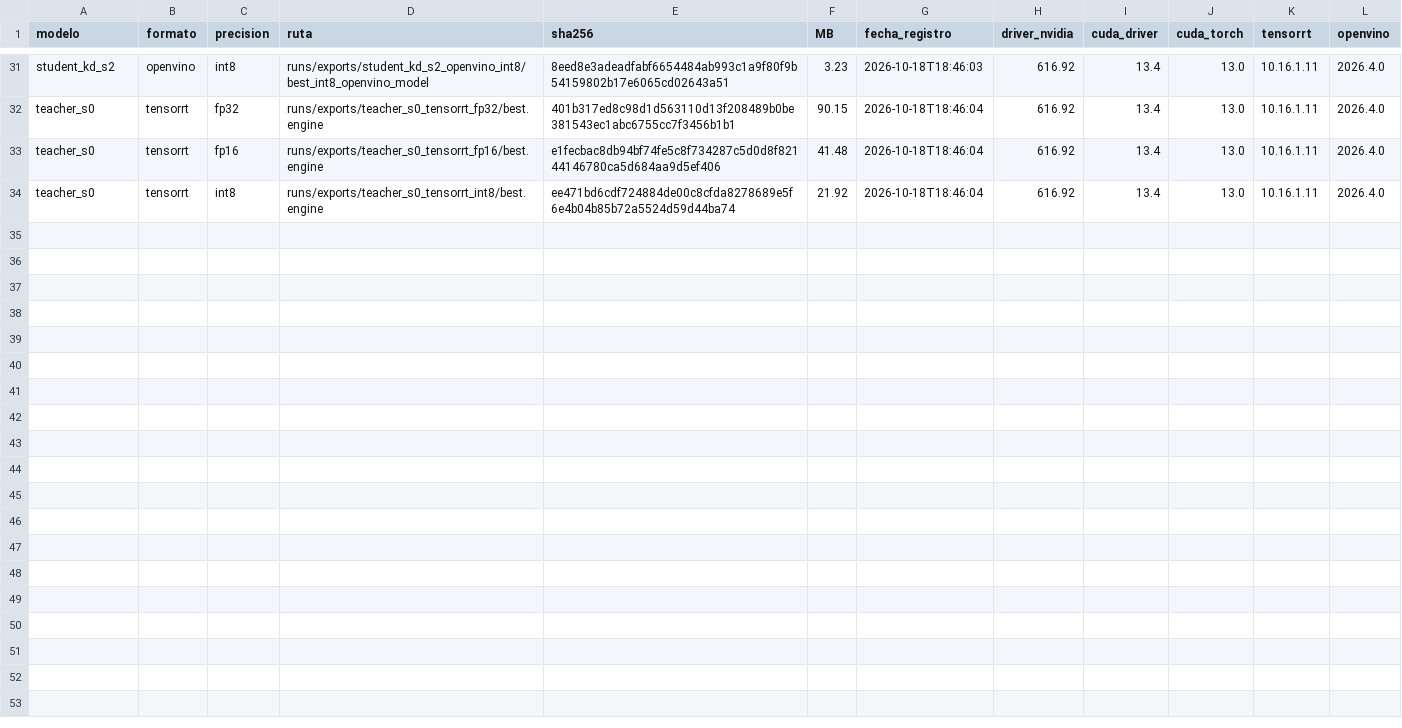
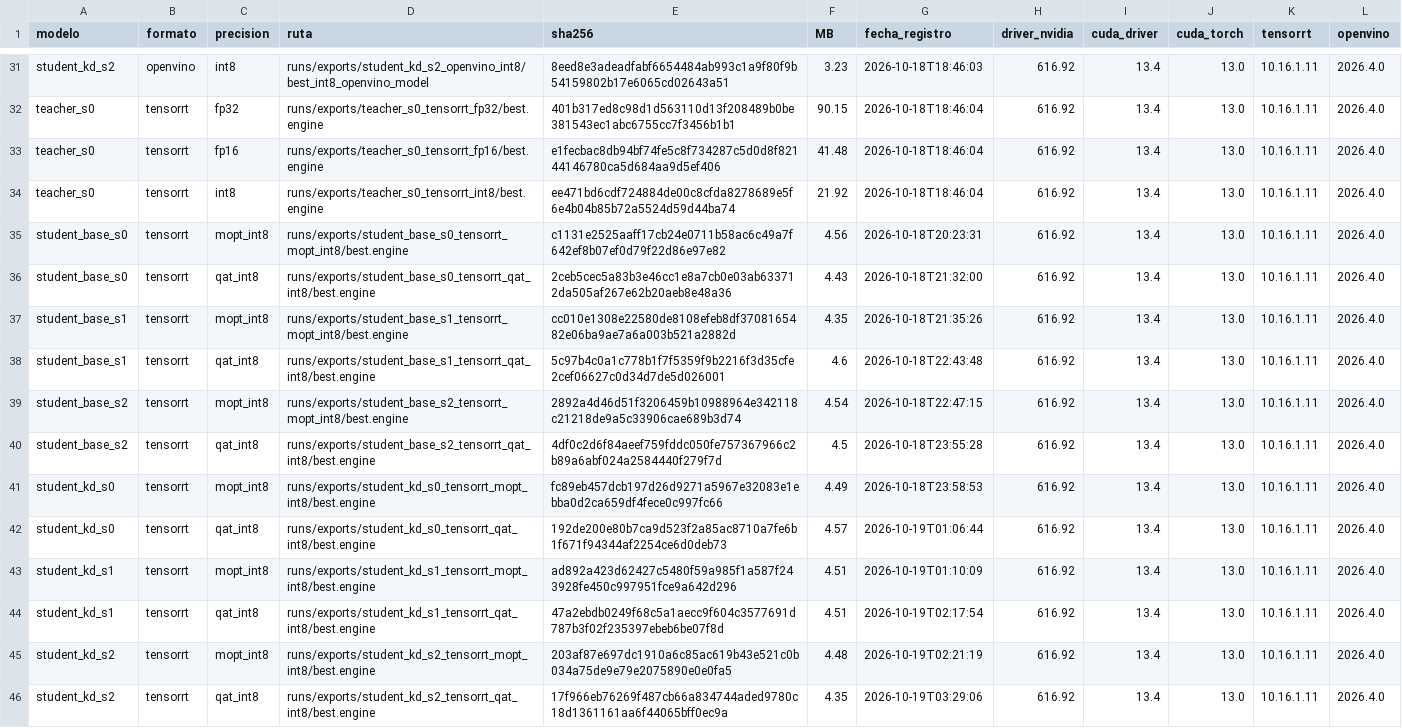
Before and after one commit to eduardostorymaker/__proyecto__destilacion_para_cuantizacion_yolo, a CSV file: results/tables/engines.csv, drawn as a sheet; only a part is shown, gaps mark what is left out.

```diff
--- a/results/tables/engines.csv
+++ b/results/tables/engines.csv
@@ -34 +34,13 @@ teacher_s0,tensorrt,fp16,runs/exports/teacher_s0_tensorrt_fp16/best.engine,e1fec
 teacher_s0,tensorrt,int8,runs/exports/teacher_s0_tensorrt_int8/best.engine,ee471bd6cdf724884de00c8cfda8278689e5f6e4b04b85b72a5524d59d44ba74,21.92,2026-10-18T18:46:04,616.92,13.4,13.0,10.16.1.11,2026.4.0
+student_base_s0,tensorrt,mopt_int8,runs/exports/student_base_s0_tensorrt_mopt_int8/best.engine,c1131e2525aaff17cb24e0711b58ac6c49a7f642ef8b07ef0d79f22d86e97e82,4.56,2026-10-18T20:23:31,616.92,13.4,13.0,10.16.1.11,2026.4.0
+student_base_s0,tensorrt,qat_int8,runs/exports/student_base_s0_tensorrt_qat_int8/best.engine,2ceb5cec5a83b3e46cc1e8a7cb0e03ab633712da505af267e62b20aeb8e48a36,4.43,2026-10-18T21:32:00,616.92,13.4,13.0,10.16.1.11,2026.4.0
+student_base_s1,tensorrt,mopt_int8,runs/exports/student_base_s1_tensorrt_mopt_int8/best.engine,cc010e1308e22580de8108efeb8df3708165482e06ba9ae7a6a003b521a2882d,4.35,2026-10-18T21:35:26,616.92,13.4,13.0,10.16.1.11,2026.4.0
+student_base_s1,tensorrt,qat_int8,runs/exports/student_base_s1_tensorrt_qat_int8/best.engine,5c97b4c0a1c778b1f7f5359f9b2216f3d35cfe2cef06627c0d34d7de5d026001,4.6,2026-10-18T22:43:48,616.92,13.4,13.0,10.16.1.11,2026.4.0
+student_base_s2,tensorrt,mopt_int8,runs/exports/student_base_s2_tensorrt_mopt_int8/best.engine,2892a4d46d51f3206459b10988964e342118c21218de9a5c33906cae689b3d74,4.54,2026-10-18T22:47:15,616.92,13.4,13.0,10.16.1.11,2026.4.0
+student_base_s2,tensorrt,qat_int8,runs/exports/student_base_s2_tensorrt_qat_int8/best.engine,4df0c2d6f84aeef759fddc050fe757367966c2b89a6abf024a2584440f279f7d,4.5,2026-10-18T23:55:28,616.92,13.4,13.0,10.16.1.11,2026.4.0
+student_kd_s0,tensorrt,mopt_int8,runs/exports/student_kd_s0_tensorrt_mopt_int8/best.engine,fc89eb457dcb197d26d9271a5967e32083e1ebba0d2ca659df4fece0c997fc66,4.49,2026-10-18T23:58:53,616.92,13.4,13.0,10.16.1.11,2026.4.0
+student_kd_s0,tensorrt,qat_int8,runs/exports/student_kd_s0_tensorrt_qat_int8/best.engine,192de200e80b7ca9d523f2a85ac8710a7fe6b1f671f94344af2254ce6d0deb73,4.57,2026-10-19T01:06:44,616.92,13.4,13.0,10.16.1.11,2026.4.0
+student_kd_s1,tensorrt,mopt_int8,runs/exports/student_kd_s1_tensorrt_mopt_int8/best.engine,ad892a423d62427c5480f59a985f1a587f243928fe450c997951fce9a642d296,4.51,2026-10-19T01:10:09,616.92,13.4,13.0,10.16.1.11,2026.4.0
+student_kd_s1,tensorrt,qat_int8,runs/exports/student_kd_s1_tensorrt_qat_int8/best.engine,47a2ebdb0249f68c5a1aecc9f604c3577691d787b3f02f235397ebeb6be07f8d,4.51,2026-10-19T02:17:54,616.92,13.4,13.0,10.16.1.11,2026.4.0
+student_kd_s2,tensorrt,mopt_int8,runs/exports/student_kd_s2_tensorrt_mopt_int8/best.engine,203af87e697dc1910a6c85ac619b43e521c0b034a75de9e79e2075890e0e0fa5,4.48,2026-10-19T02:21:19,616.92,13.4,13.0,10.16.1.11,2026.4.0
+student_kd_s2,tensorrt,qat_int8,runs/exports/student_kd_s2_tensorrt_qat_int8/best.engine,17f966eb76269f487cb66a834744aded9780c18d1361161aa6f44065bff0ec9a,4.35,2026-10-19T03:29:06,616.92,13.4,13.0,10.16.1.11,2026.4.0
```
Also changed, not shown: results/metrics.csv, results/tables/compute_budget.csv, 6 other files.
